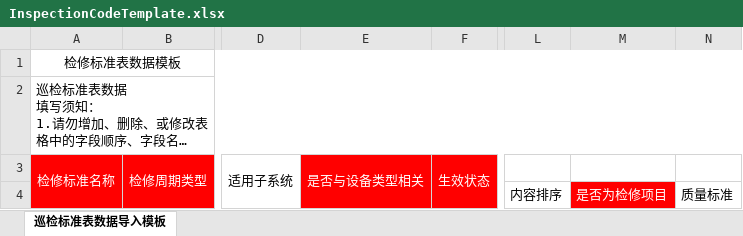
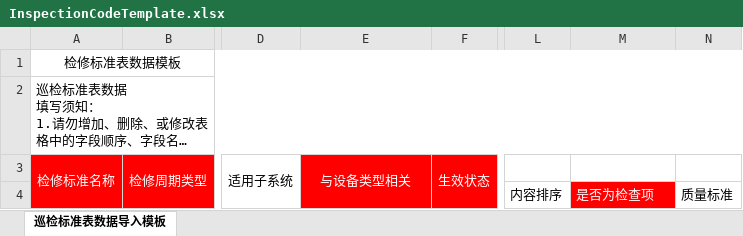
Before and after one commit to shixiansen1999/aiurt, an Excel workbook: aiurt-module-system/src/main/resources/templates/InspectionCodeTemplate.xlsx, sheet 巡检标准表数据导入模板, drawn as a sheet; only a part is shown, gaps mark what is left out; long unchanged cells end in …; values as stored, in another font and other column widths than the file's, no borders; the diff names each change by its address in the sheet, - before the commit and + after, or states it on an @@ line.

```diff
--- a/aiurt-module-system/src/main/resources/templates/InspectionCodeTemplate.xlsx (sheet 巡检标准表数据导入模板)
+++ b/aiurt-module-system/src/main/resources/templates/InspectionCodeTemplate.xlsx (sheet 巡检标准表数据导入模板)
-E3: 是否与设备类型相关
+E3: 与设备类型相关
-M4: 是否为检修项目
+M4: 是否为检查项
```
Also changed, not shown: 10 other files.
